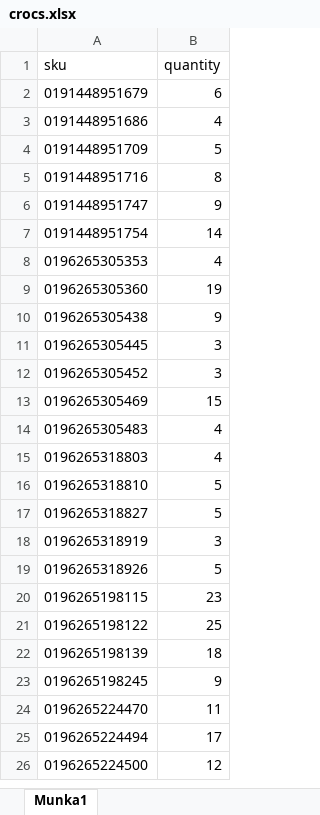
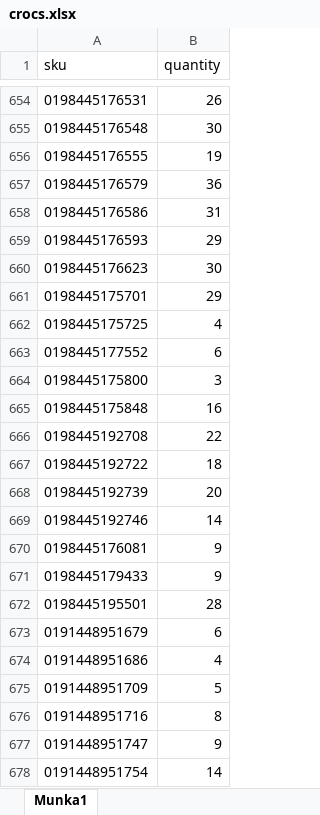
Before and after one commit to pokorobi/overbrand, an Excel workbook: crocs.xlsx, sheet Munka1, drawn as a sheet; only a part is shown, gaps mark what is left out; the shorter side is filled out with more unchanged rows; values as stored, in another font and other column widths than the file's, no borders; the diff covers the shown part only; the diff names each change by its address in the sheet, - before the commit and + after, or states it on an @@ line.

Commit message:
Add files via upload

```diff
--- a/crocs.xlsx (sheet Munka1)
+++ b/crocs.xlsx (sheet Munka1)
+row 654: 0198445176531 | 26
+row 655: 0198445176548 | 30
+row 656: 0198445176555 | 19
+row 657: 0198445176579 | 36
+row 658: 0198445176586 | 31
+row 659: 0198445176593 | 29
+row 660: 0198445176623 | 30
+row 661: 0198445175701 | 29
+row 662: 0198445175725 | 4
+row 663: 0198445177552 | 6
+row 664: 0198445175800 | 3
+row 665: 0198445175848 | 16
+row 666: 0198445192708 | 22
+row 667: 0198445192722 | 18
+row 668: 0198445192739 | 20
+row 669: 0198445192746 | 14
+row 670: 0198445176081 | 9
+row 671: 0198445179433 | 9
+row 672: 0198445195501 | 28
```
Also changed, not shown: 652 added rows elsewhere in this sheet.
